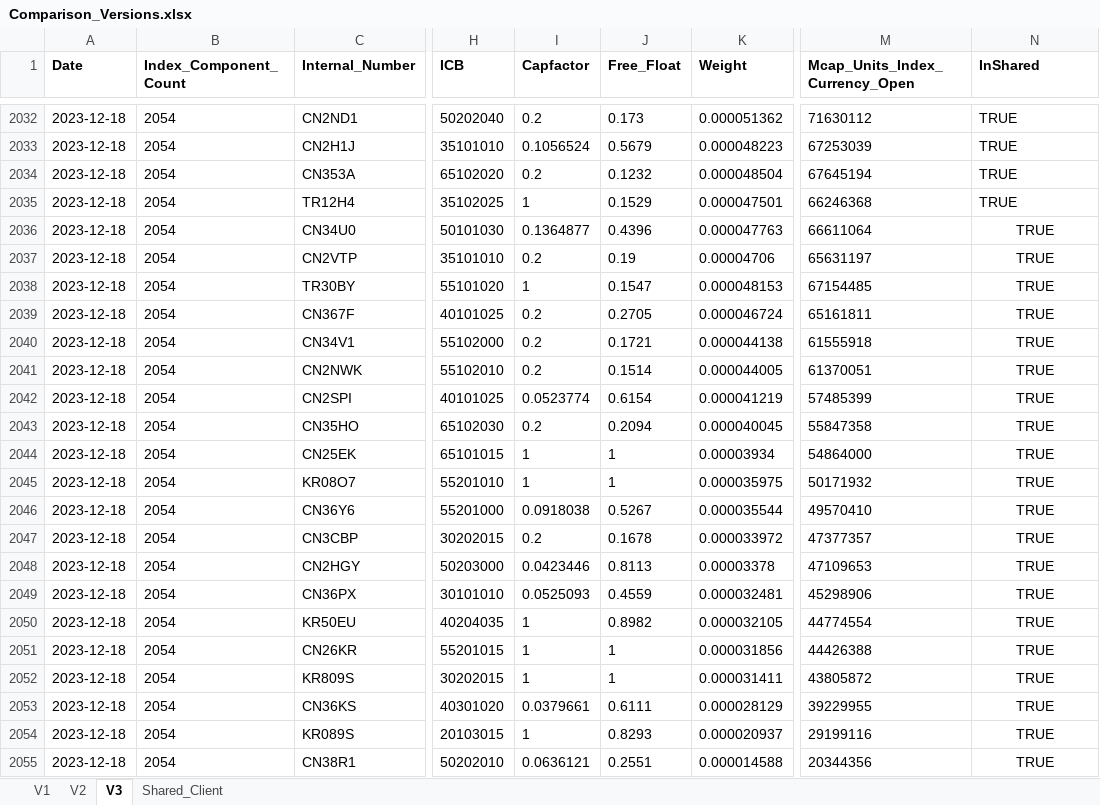
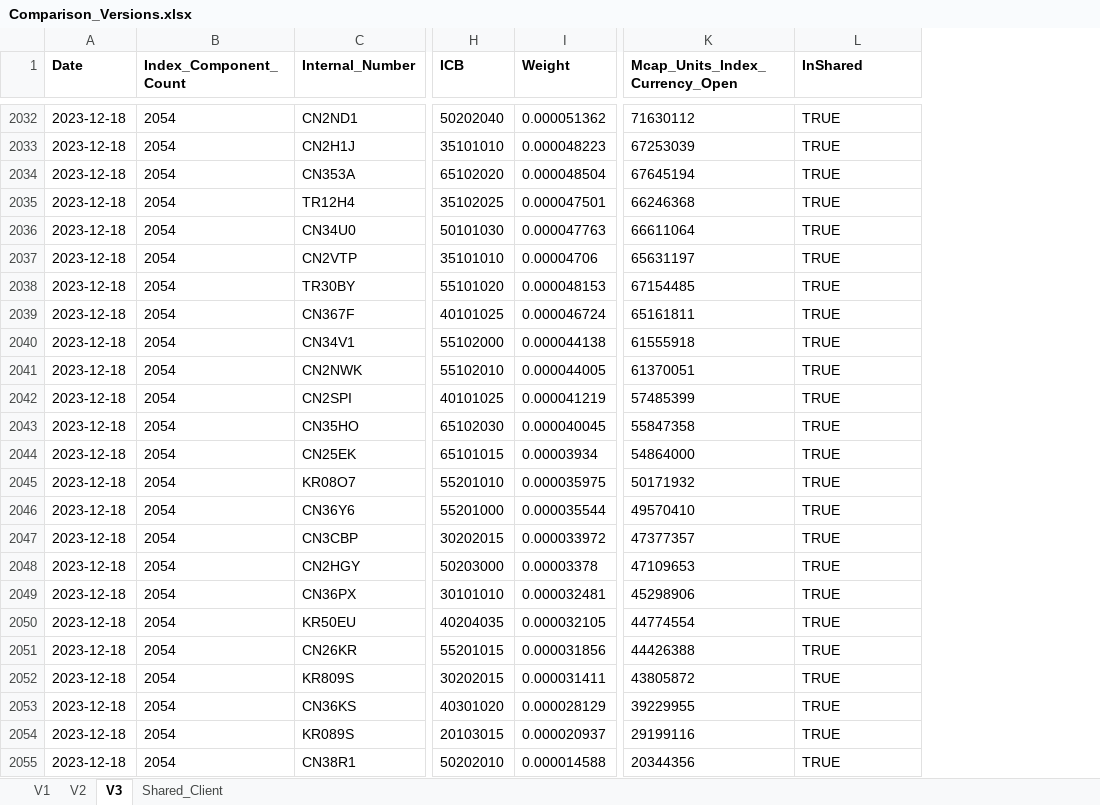
Before and after one commit to lucababbi/V20_SAMCO, an Excel workbook: Output/Recap/Comparison_Versions.xlsx, sheet V3, drawn as a sheet; only a part is shown, gaps mark what is left out; values as stored, in another font and other column widths than the file's, no borders; conditional formats not drawn; removed rows and columns are numbered as before the commit, all else as after; the diff names each change by its address in the sheet, - before the commit and + after, or states it on an @@ line.

```diff
--- a/Output/Recap/Comparison_Versions.xlsx (sheet V3)
+++ b/Output/Recap/Comparison_Versions.xlsx (sheet V3)
-column I (Capfactor), rows 2032-2055: 0.2 | 0.1056524 | 0.2 | 1 | 0.1364877 | 0.2 | 1 | 0.2 | 0.2 | 0.2 | 0.0523774 | 0.2 | 1 | 1 | 0.0918038 | 0.2 | 0.0423446 | 0.0525093 | 1 | 1 | 1 | 0.0379661 | 1 | 0.0636121
-column J (Free_Float), rows 2032-2055: 0.173 | 0.5679 | 0.1232 | 0.1529 | 0.4396 | 0.19 | 0.1547 | 0.2705 | 0.1721 | 0.1514 | 0.6154 | 0.2094 | 1 | 1 | 0.5267 | 0.1678 | 0.8113 | 0.4559 | 0.8982 | 1 | 1 | 0.6111 | 0.8293 | 0.2551
-L2036:L2055 alignment: center
+L2036:L2055 alignment: left
```
Also changed, not shown: 1 other file.
